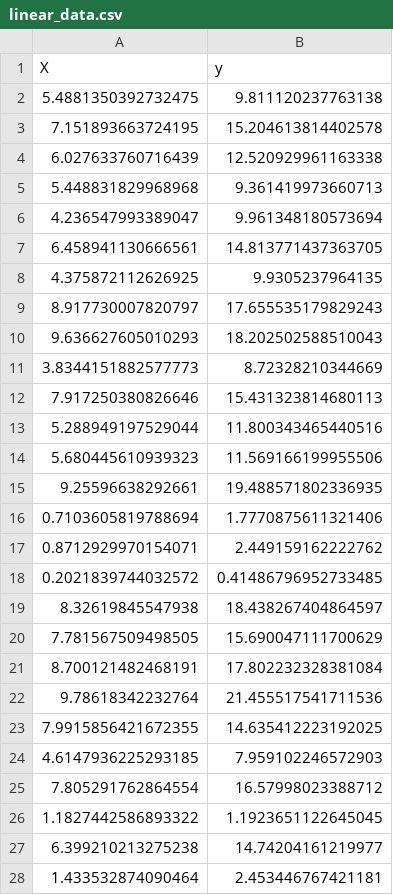
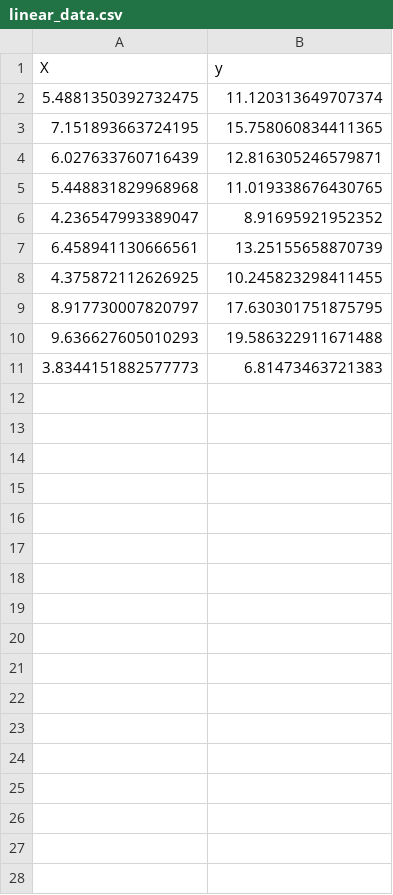
Before and after one commit to MaouStan/Gradient-Descent-Numer-TEST, a CSV file: data/linear_data.csv, drawn as a sheet; only a part is shown; the diff covers the shown part only.

```diff
--- a/data/linear_data.csv
+++ b/data/linear_data.csv
@@ -1,28 +1,11 @@
 X,y
-5.4881350392732475,9.811120237763138
-7.151893663724195,15.204613814402578
-6.027633760716439,12.520929961163338
-5.448831829968968,9.361419973660713
-4.236547993389047,9.961348180573694
-6.458941130666561,14.813771437363705
-4.375872112626925,9.9305237964135
-8.917730007820797,17.655535179829243
-9.636627605010293,18.202502588510043
-3.8344151882577773,8.72328210344669
-7.917250380826646,15.431323814680113
-5.288949197529044,11.800343465440516
-5.680445610939323,11.569166199955506
-9.25596638292661,19.488571802336935
-0.7103605819788694,1.7770875611321406
-0.8712929970154071,2.449159162222762
-0.2021839744032572,0.41486796952733485
-8.32619845547938,18.438267404864597
-7.781567509498505,15.690047111700629
-8.700121482468191,17.802232328381084
-9.78618342232764,21.455517541711536
-7.9915856421672355,14.635412223192025
-4.6147936225293185,7.959102246572903
-7.805291762864554,16.57998023388712
-1.1827442586893322,1.1923651122645045
-6.399210213275238,14.74204161219977
-1.433532874090464,2.453446767421181
+5.4881350392732475,11.120313649707374
+7.151893663724195,15.758060834411365
+6.027633760716439,12.816305246579871
+5.448831829968968,11.019338676430765
+4.236547993389047,8.91695921952352
+6.458941130666561,13.25155658870739
+4.375872112626925,10.245823298411455
+8.917730007820797,17.630301751875795
+9.636627605010293,19.586322911671488
+3.8344151882577773,6.81473463721383
```
Also changed, not shown: 73 removed rows elsewhere in this file, data/logistic_data.csv, 17 other files.
